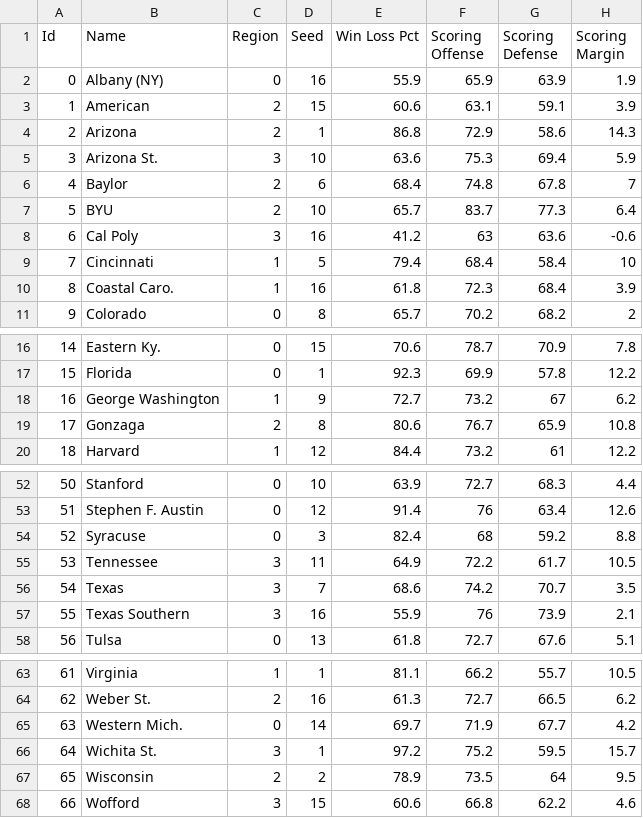
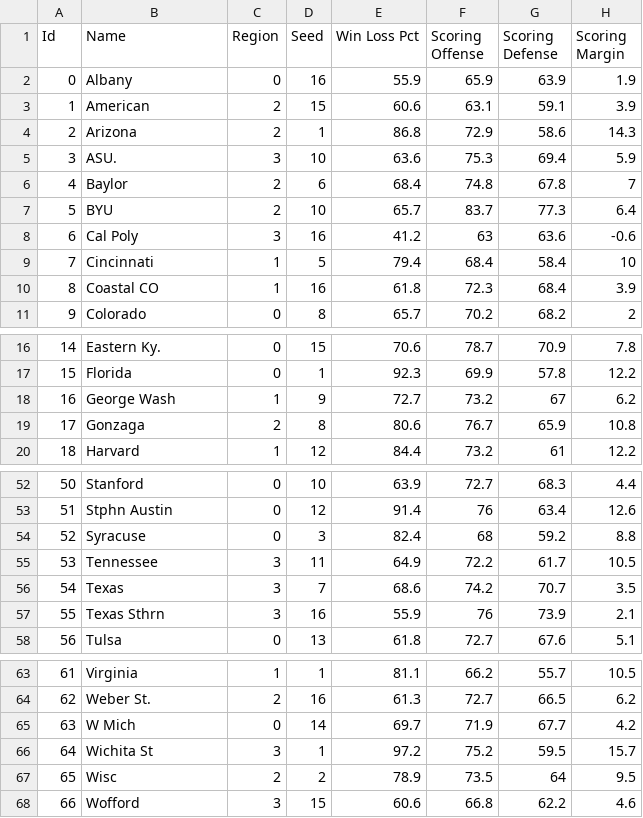
Before and after one commit to rifelpet/weighted-bracket-picker, a CSV file: 2015-data.csv, drawn as a sheet; only a part is shown, gaps mark what is left out; the diff covers the shown part only; the diff names each change by its address in the sheet, - before the commit and + after, or states it on an @@ line.

```diff
--- a/2015-data.csv
+++ b/2015-data.csv
-B2 (Name): Albany (NY)
+B2 (Name): Albany
-B5 (Name): Arizona St.
+B5 (Name): ASU.
-B10 (Name): Coastal Caro.
+B10 (Name): Coastal CO
-B18 (Name): George Washington
+B18 (Name): George Wash
-B53 (Name): Stephen F. Austin
+B53 (Name): Stphn Austin
-B57 (Name): Texas Southern
+B57 (Name): Texas Sthrn
-B65 (Name): Western Mich.
+B65 (Name): W Mich
-B66 (Name): Wichita St.
+B66 (Name): Wichita St
-B67 (Name): Wisconsin
+B67 (Name): Wisc
```
Also changed, not shown: 14 edited cells elsewhere in this file, 3 other files.
